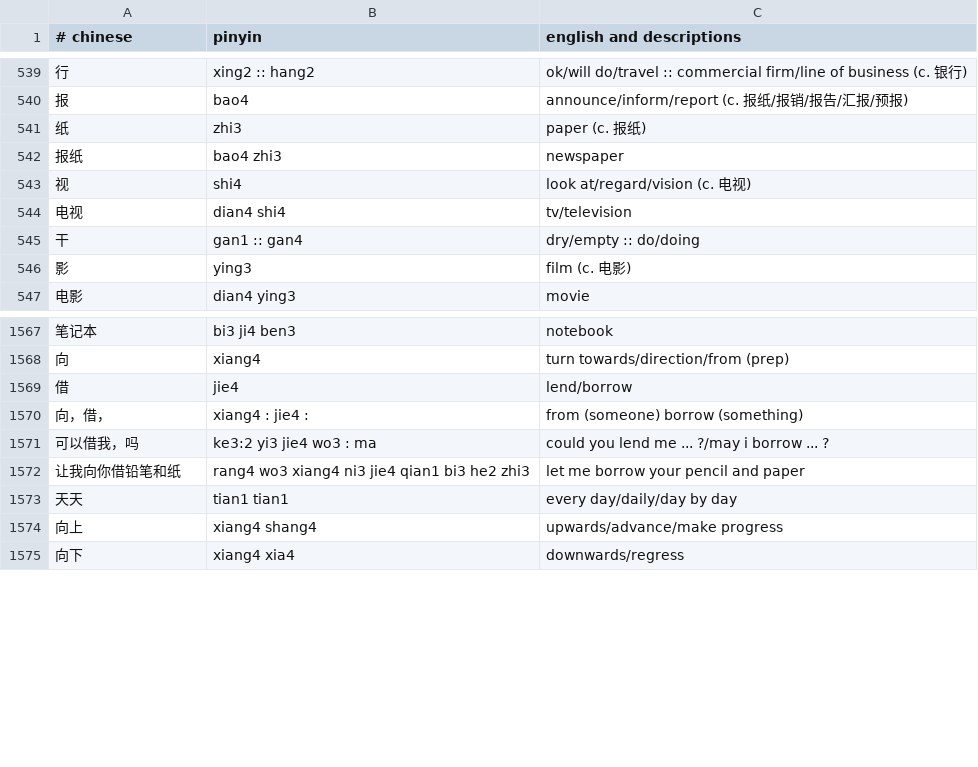
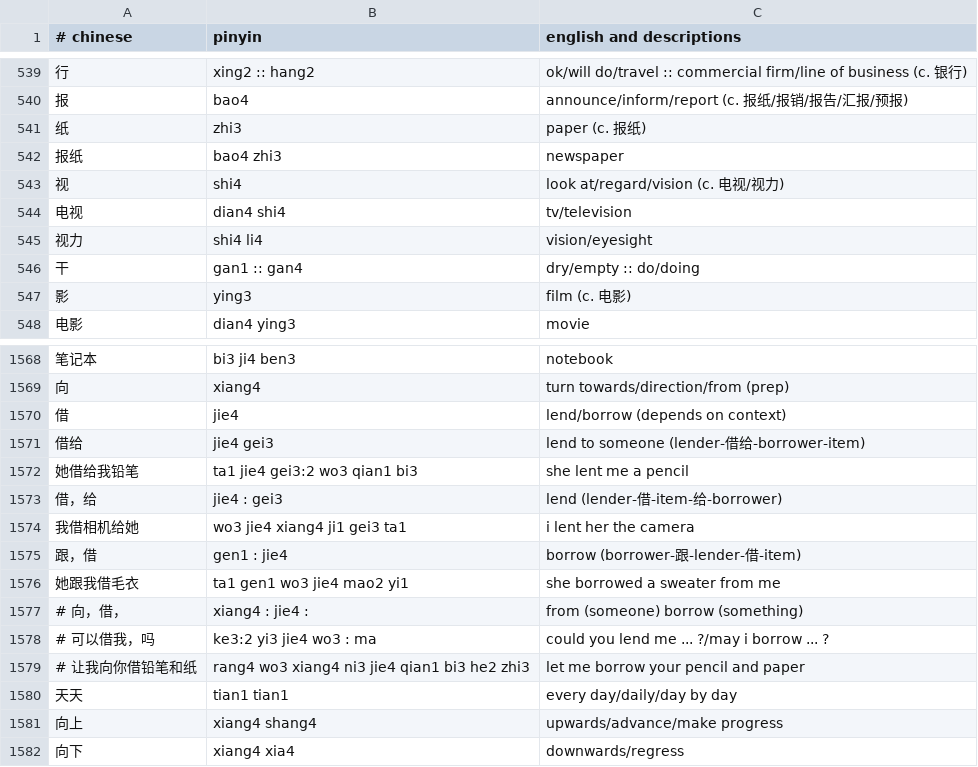
Before and after one commit to nickrusso42518/zhong, a CSV file: inputs/default.csv, drawn as a sheet; only a part is shown, gaps mark what is left out.

Commit message:
words [ci skip]

```diff
--- a/inputs/default.csv
+++ b/inputs/default.csv
@@ -542,4 +542,5 @@
 报纸,bao4 zhi3,newspaper
-视,shi4,look at/regard/vision (c. 电视)
+视,shi4,look at/regard/vision (c. 电视/视力)
 电视,dian4 shi4,tv/television
+视力,shi4 li4,vision/eyesight
 干,gan1 :: gan4,dry/empty :: do/doing
@@ -1568,6 +1569,12 @@
 向,xiang4,turn towards/direction/from (prep)
-借,jie4,lend/borrow
-向，借，,xiang4 : jie4 :,from (someone) borrow (something)
-可以借我，吗,ke3:2 yi3 jie4 wo3 : ma,could you lend me ... ?/may i borrow ... ?
-让我向你借铅笔和纸,rang4 wo3 xiang4 ni3 jie4 qian1 bi3 he2 zhi3,let me borrow your pencil and paper
+借,jie4,lend/borrow (depends on context)
+借给,jie4 gei3,lend to someone (lender-借给-borrower-item)
+她借给我铅笔,ta1 jie4 gei3:2 wo3 qian1 bi3,she lent me a pencil
+借，给,jie4 : gei3,lend (lender-借-item-给-borrower)
+我借相机给她,wo3 jie4 xiang4 ji1 gei3 ta1,i lent her the camera
+跟，借,gen1 : jie4,borrow (borrower-跟-lender-借-item)
+她跟我借毛衣,ta1 gen1 wo3 jie4 mao2 yi1,she borrowed a sweater from me
+# 向，借，,xiang4 : jie4 :,from (someone) borrow (something)
+# 可以借我，吗,ke3:2 yi3 jie4 wo3 : ma,could you lend me ... ?/may i borrow ... ?
+# 让我向你借铅笔和纸,rang4 wo3 xiang4 ni3 jie4 qian1 bi3 he2 zhi3,let me borrow your pencil and paper
 天天,tian1 tian1,every day/daily/day by day
```
